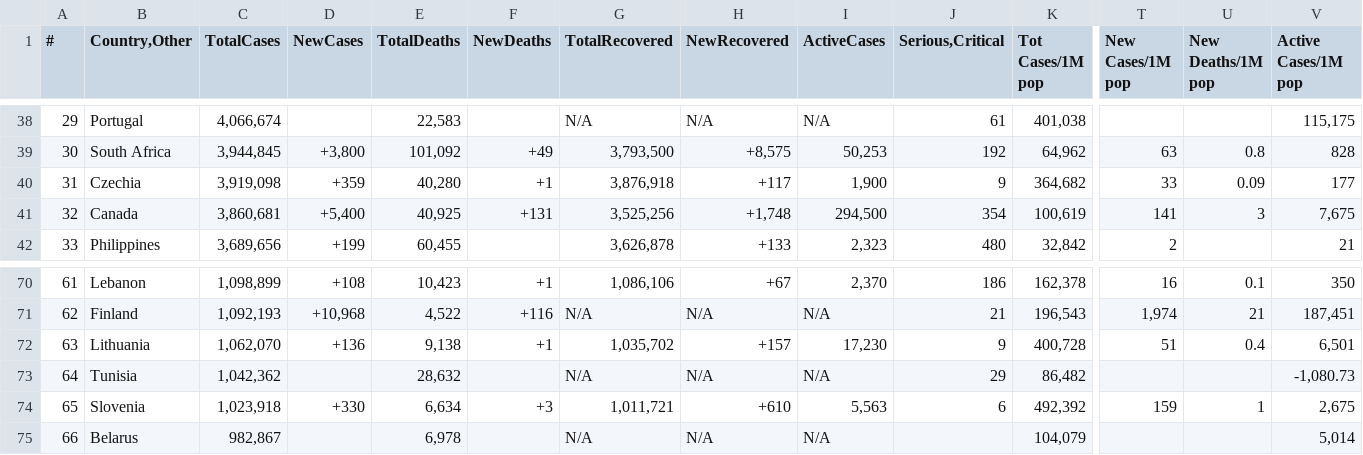
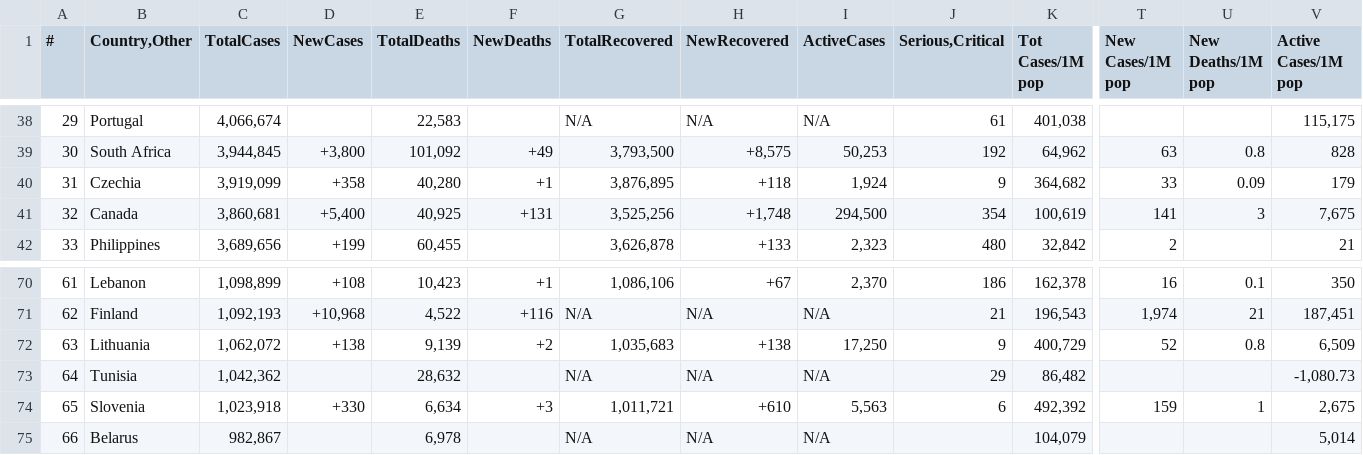
Before and after one commit to Covid-Data-API/Worldometer-Covid-Data-API, a CSV file: Table2.csv, drawn as a sheet; only a part is shown, gaps mark what is left out; the diff covers the shown part only; the diff names each change by its address in the sheet, - before the commit and + after, or states it on an @@ line.

```diff
--- a/Table2.csv
+++ b/Table2.csv
-C40 (TotalCases): 3,919,098
+C40 (TotalCases): 3,919,099
-D40 (NewCases): +359
+D40 (NewCases): +358
-G40 (TotalRecovered): 3,876,918
+G40 (TotalRecovered): 3,876,895
-H40 (NewRecovered): +117
+H40 (NewRecovered): +118
-I40 (ActiveCases): 1,900
+I40 (ActiveCases): 1,924
-V40 (Active Cases/1M pop): 177
+V40 (Active Cases/1M pop): 179
-C72 (TotalCases): 1,062,070
+C72 (TotalCases): 1,062,072
-D72 (NewCases): +136
+D72 (NewCases): +138
-E72 (TotalDeaths): 9,138
+E72 (TotalDeaths): 9,139
-F72 (NewDeaths): +1
+F72 (NewDeaths): +2
-G72 (TotalRecovered): 1,035,702
+G72 (TotalRecovered): 1,035,683
-H72 (NewRecovered): +157
+H72 (NewRecovered): +138
-I72 (ActiveCases): 17,230
+I72 (ActiveCases): 17,250
-K72 (Tot Cases/1M pop): 400,728
+K72 (Tot Cases/1M pop): 400,729
-T72 (New Cases/1M pop): 51
+T72 (New Cases/1M pop): 52
-U72 (New Deaths/1M pop): 0.4
+U72 (New Deaths/1M pop): 0.8
-V72 (Active Cases/1M pop): 6,501
+V72 (Active Cases/1M pop): 6,509
```
Also changed, not shown: 6 added rows, 6 removed rows and 12 edited cells elsewhere in this file, Table1.csv, Table3.csv.
